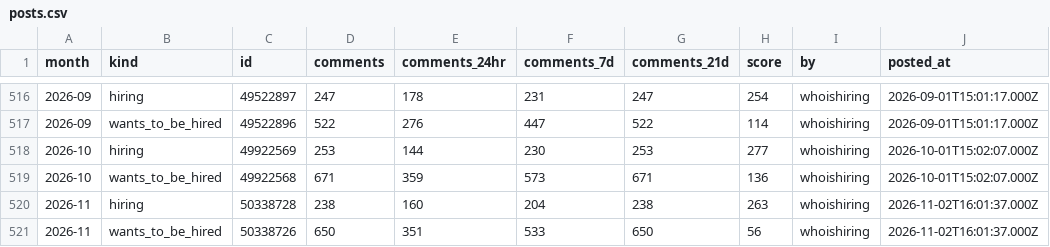
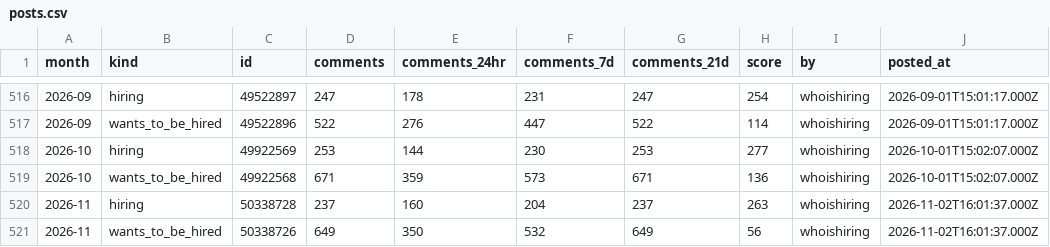
Before and after one commit to micjm/hn-hiring-index, a CSV file: data/posts.csv, drawn as a sheet; only a part is shown, gaps mark what is left out; the diff names each change by its address in the sheet, - before the commit and + after, or states it on an @@ line.

```diff
--- a/data/posts.csv
+++ b/data/posts.csv
-D520 (comments): 238
+D520 (comments): 237
-G520 (comments_21d): 238
+G520 (comments_21d): 237
-D521 (comments): 650
+D521 (comments): 649
-E521 (comments_24hr): 351
+E521 (comments_24hr): 350
-F521 (comments_7d): 533
+F521 (comments_7d): 532
-G521 (comments_21d): 650
+G521 (comments_21d): 649
```
Also changed, not shown: data/index.csv, docs/data/index.csv, 21 other files.
